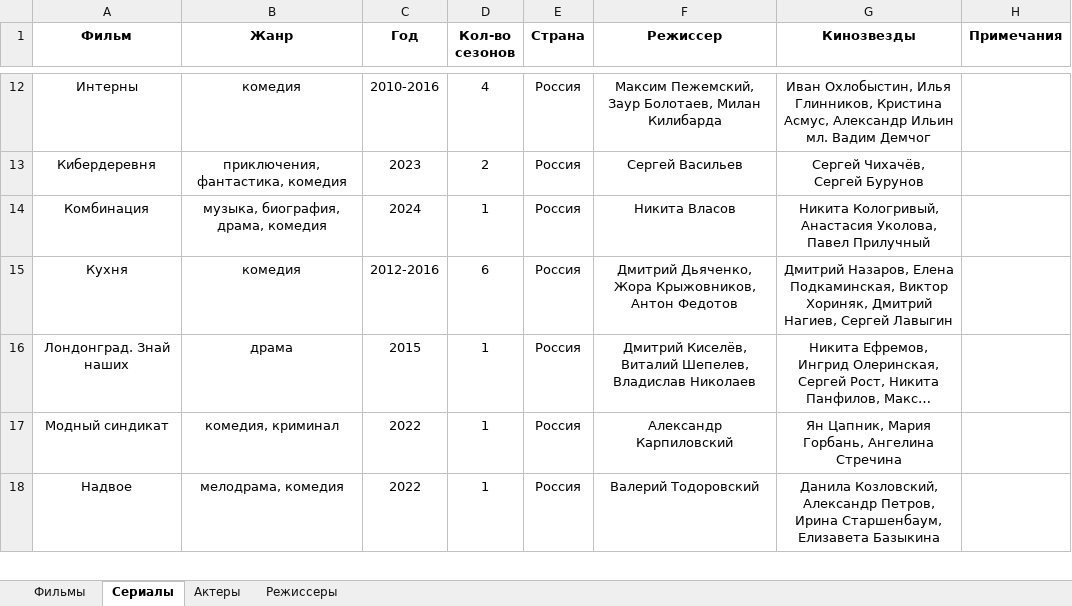
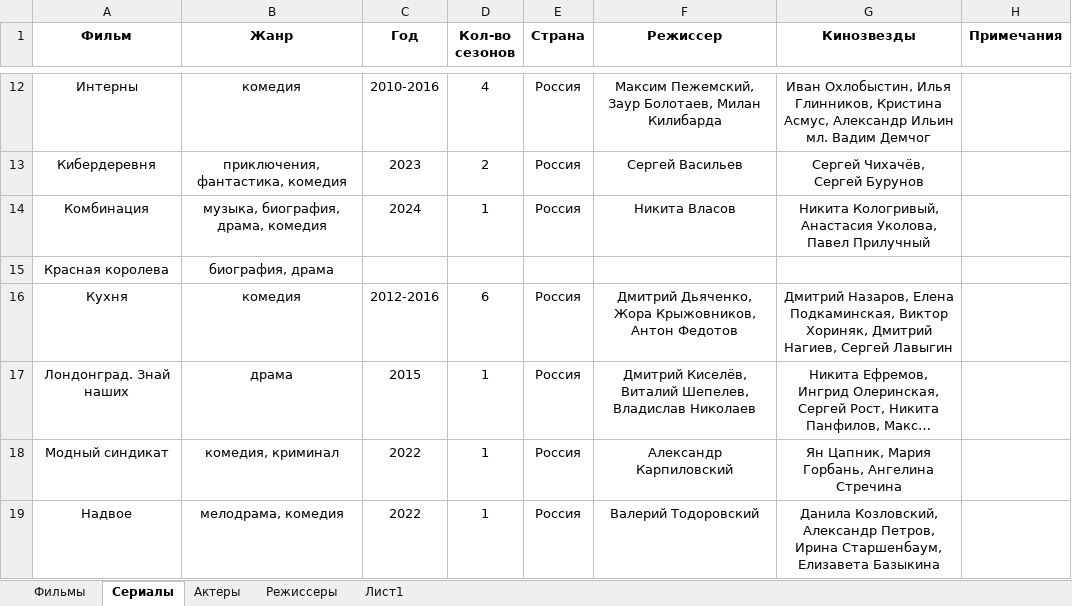
Before and after one commit to vster/Excel, an Excel workbook: Анализ/Кино/Кинофильмы.xlsx, sheet Сериалы, drawn as a sheet; only a part is shown, gaps mark what is left out; long unchanged cells end in …; values as stored, in another font and other column widths than the file's, no borders; the diff names each change by its address in the sheet, - before the commit and + after, or states it on an @@ line.

```diff
--- a/Анализ/Кино/Кинофильмы.xlsx (sheet Сериалы)
+++ b/Анализ/Кино/Кинофильмы.xlsx (sheet Сериалы)
+sheet tab: Лист1
+row 15: Красная королева | биография, драма
```
Also changed, not shown: sheet Актеры, formulas that keep their value.
